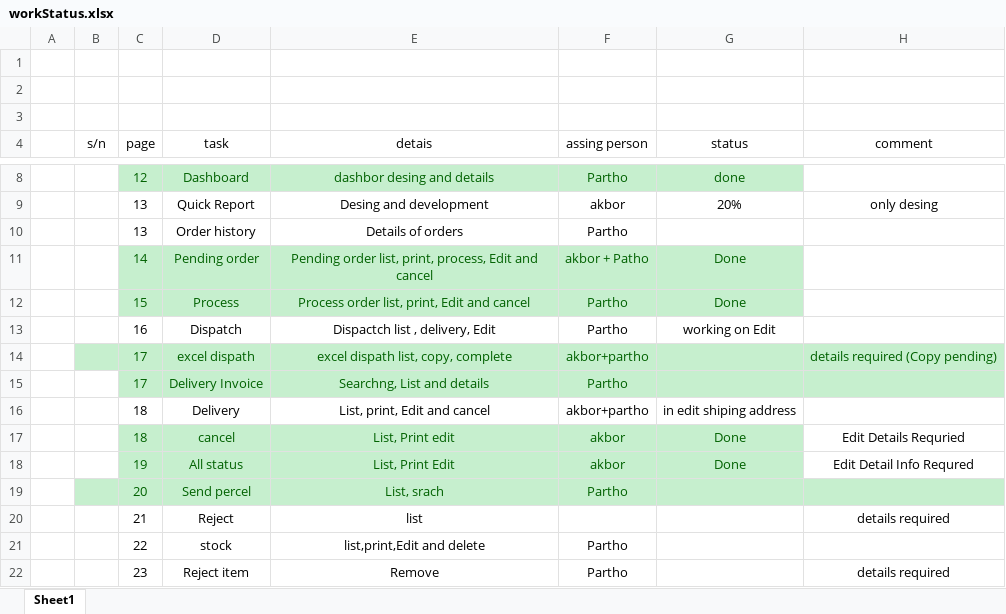
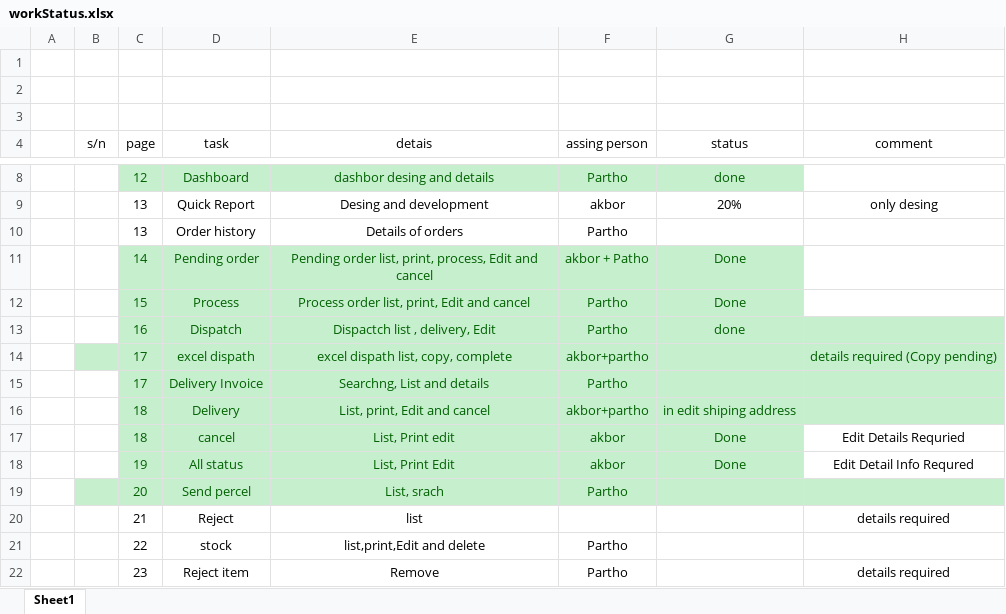
Before and after one commit to testakbor/bigshot, an Excel workbook: workStatus/workStatus.xlsx, sheet Sheet1, drawn as a sheet; only a part is shown, gaps mark what is left out; values as stored, in another font and other column widths than the file's, no borders; the diff names each change by its address in the sheet, - before the commit and + after, or states it on an @@ line.

```diff
--- a/workStatus/workStatus.xlsx (sheet Sheet1)
+++ b/workStatus/workStatus.xlsx (sheet Sheet1)
-C13:H13 fill: none
+C13:H13 fill: #C6EFCE
-C13:G13 text colour: black
+C13:G13 text colour: #006100
-G13 (status): working on Edit
+G13 (status): done
-C16:H16 fill: none
+C16:H16 fill: #C6EFCE
-C16:G16 text colour: black
+C16:G16 text colour: #006100
```
Also changed, not shown: 6 other files.
